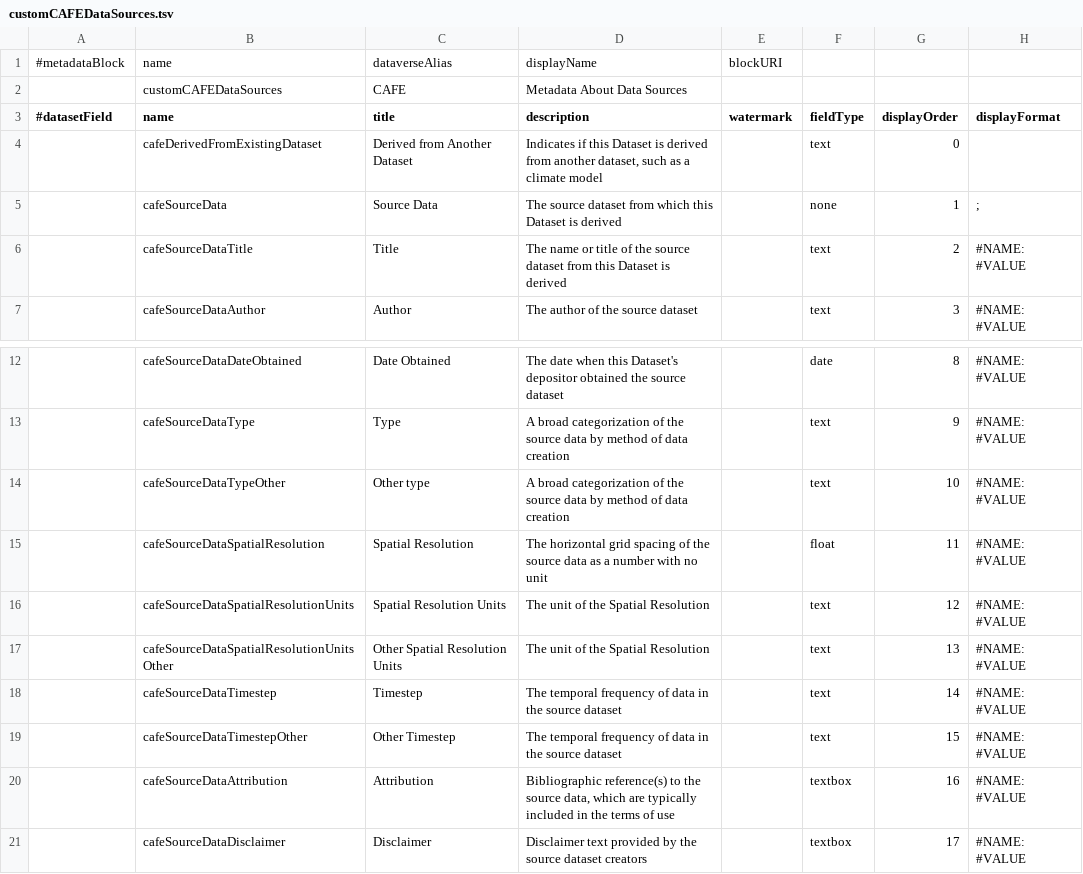
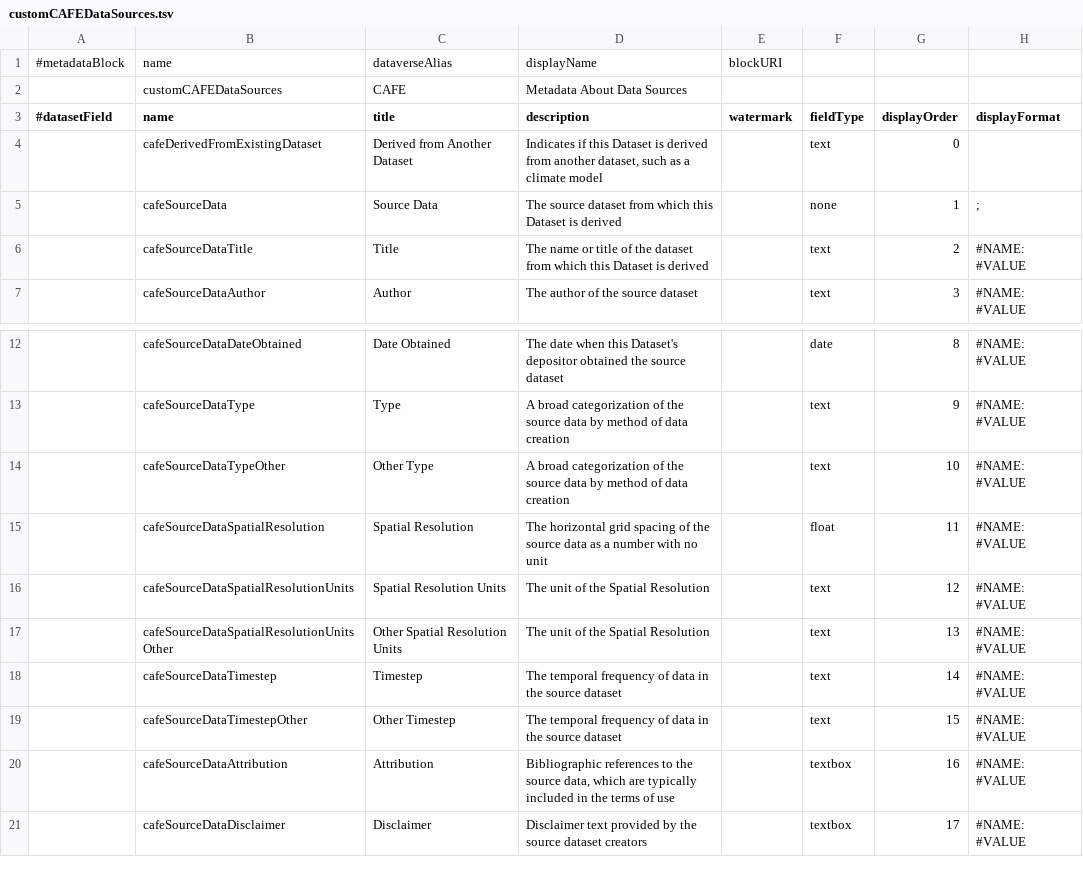
Before and after one commit to IQSS/dataverse.harvard.edu, a TSV file: metadatablocks/customCAFEDataSources.tsv, drawn as a sheet; only a part is shown, gaps mark what is left out; the diff names each change by its address in the sheet, - before the commit and + after, or states it on an @@ line.

Commit message:
Update customCAFEDataSources.tsv

```diff
--- a/metadatablocks/customCAFEDataSources.tsv
+++ b/metadatablocks/customCAFEDataSources.tsv
-D6 (description): …of the source dataset from this Dataset…
+D6 (description): …of the dataset from which this Dataset…
-C14 (title): Other type
+C14 (title): Other Type
-D20 (description): Bibliographic reference(s) to the…
+D20 (description): Bibliographic references to the…
```
